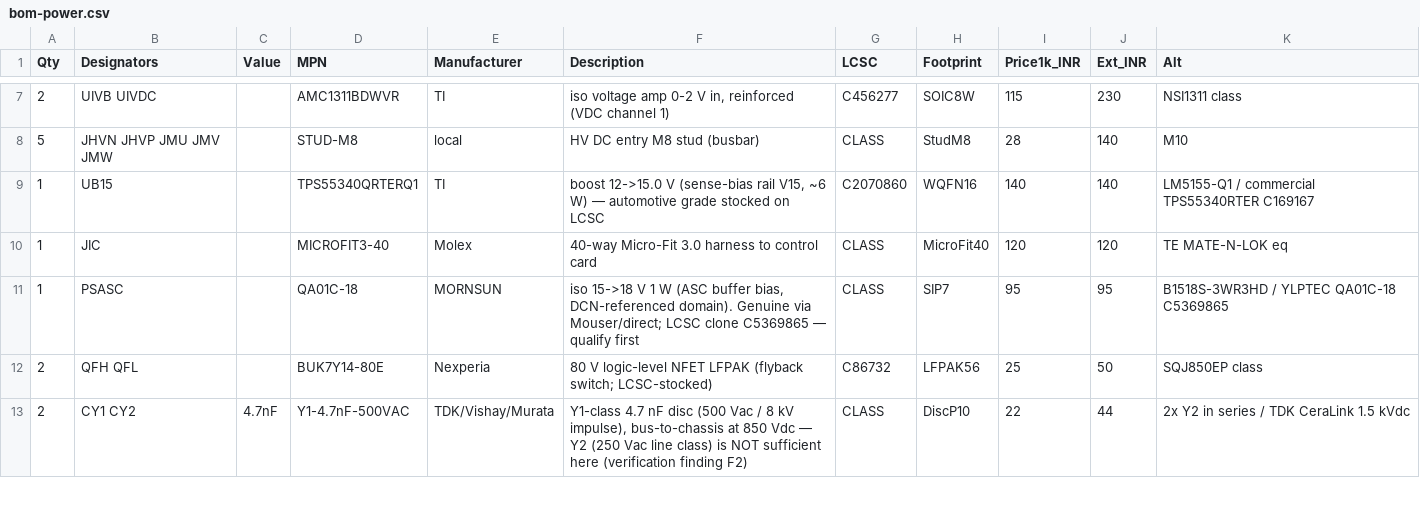
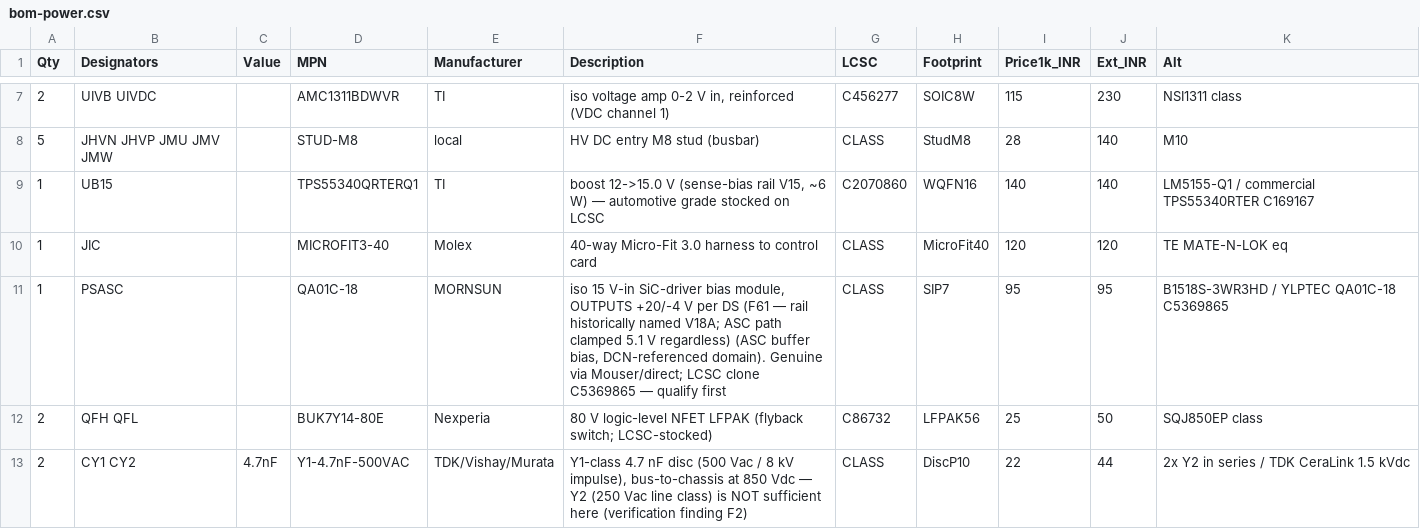
Before and after one commit to vectivolt/Traction-Inverter-GEN-1, a CSV file: docs/bom-power.csv, drawn as a sheet; only a part is shown, gaps mark what is left out.

```diff
--- a/docs/bom-power.csv
+++ b/docs/bom-power.csv
@@ -10,3 +10,3 @@ Qty,Designators,Value,MPN,Manufacturer,Description,LCSC,Footprint,Price1k_INR,Ex
 1,"JIC","","MICROFIT3-40","Molex","40-way Micro-Fit 3.0 harness to control card",CLASS,"MicroFit40",120,120,"TE MATE-N-LOK eq"
-1,"PSASC","","QA01C-18","MORNSUN","iso 15->18 V 1 W (ASC buffer bias, DCN-referenced domain). Genuine via Mouser/direct; LCSC clone C5369865 — qualify first",CLASS,"SIP7",95,95,"B1518S-3WR3HD / YLPTEC QA01C-18 C5369865"
+1,"PSASC","","QA01C-18","MORNSUN","iso 15 V-in SiC-driver bias module, OUTPUTS +20/-4 V per DS (F61 — rail historically named V18A; ASC path clamped 5.1 V regardless) (ASC buffer bias, DCN-referenced domain). Genuine via Mouser/direct; LCSC clone C5369865 — qualify first",CLASS,"SIP7",95,95,"B1518S-3WR3HD / YLPTEC QA01C-18 C5369865"
 2,"QFH QFL","","BUK7Y14-80E","Nexperia","80 V logic-level NFET LFPAK (flyback switch; LCSC-stocked)",C86732,"LFPAK56",25,50,"SQJ850EP class"
```
Also changed, not shown: docs/bom-discharge.csv, 35 other files.
